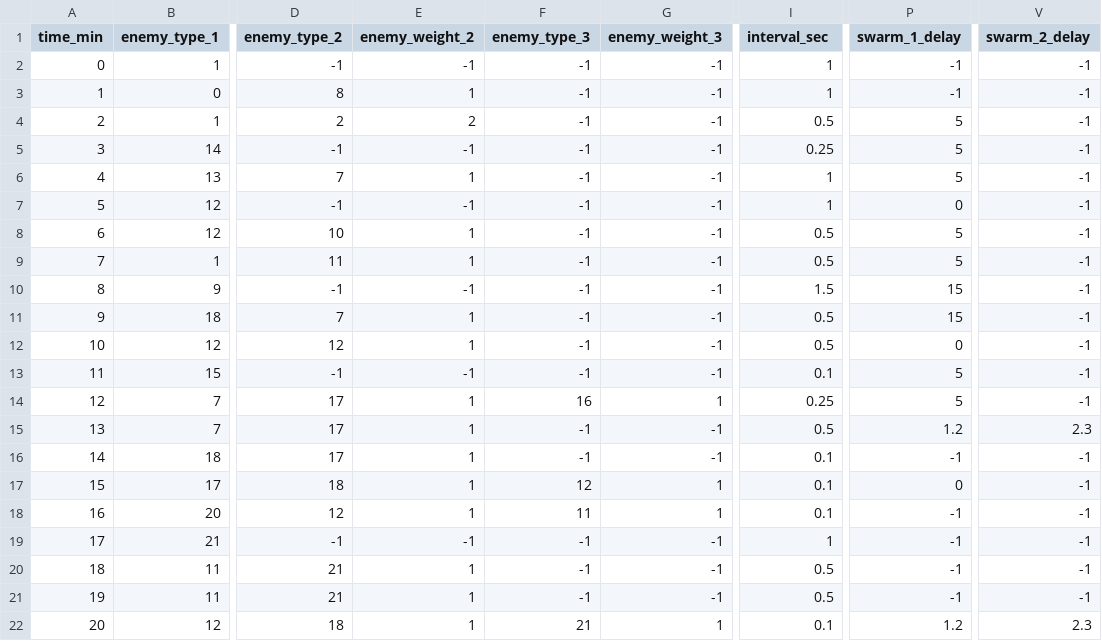
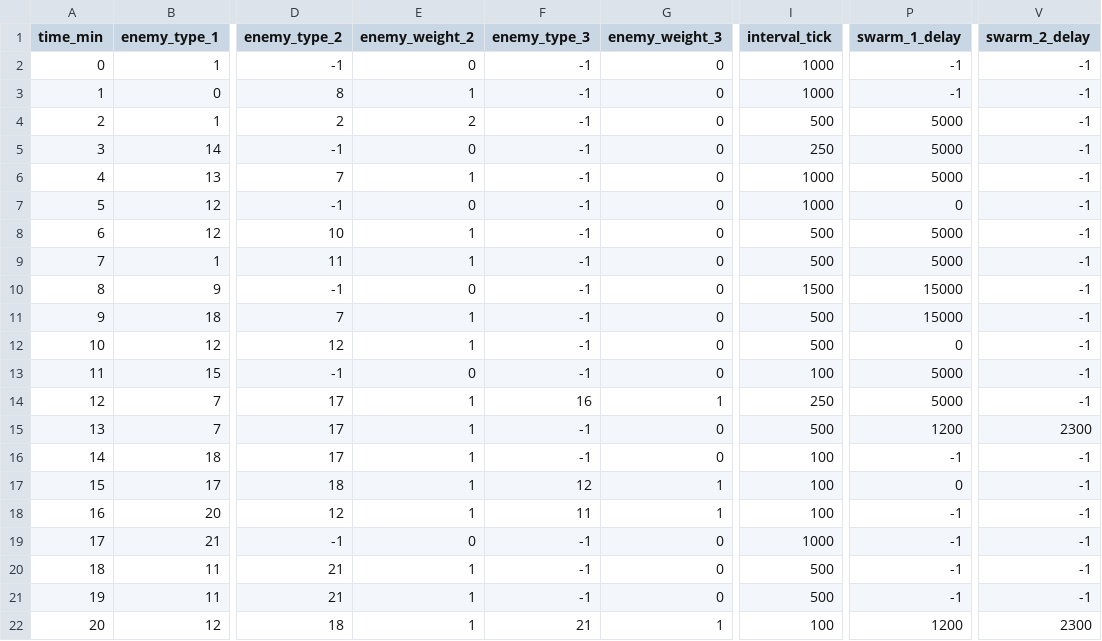
Before and after one commit to Error0229/Vampire-Survivors-KEKW, a CSV file: Source/Game/VSclass/stage_event_1.csv, drawn as a sheet; only a part is shown, gaps mark what is left out; the diff covers the shown part only; the diff names each change by its address in the sheet, - before the commit and + after, or states it on an @@ line.

```diff
--- a/Source/Game/VSclass/stage_event_1.csv
+++ b/Source/Game/VSclass/stage_event_1.csv
-I1: interval_sec
+I1: interval_tick
-E2 (enemy_weight_2): -1
+E2 (enemy_weight_2): 0
-G2:G13 (enemy_weight_3): -1
+G2:G13 (enemy_weight_3): 0
-I2:I3 (interval_tick): 1
+I2:I3 (interval_tick): 1000
-I4 (interval_tick): 0.5
+I4 (interval_tick): 500
-P4:P6 (swarm_1_delay): 5
+P4:P6 (swarm_1_delay): 5000
-E5 (enemy_weight_2): -1
+E5 (enemy_weight_2): 0
-I5 (interval_tick): 0.25
+I5 (interval_tick): 250
-I6:I7 (interval_tick): 1
+I6:I7 (interval_tick): 1000
-E7 (enemy_weight_2): -1
+E7 (enemy_weight_2): 0
-I8:I9 (interval_tick): 0.5
+I8:I9 (interval_tick): 500
-P8:P9 (swarm_1_delay): 5
+P8:P9 (swarm_1_delay): 5000
-E10 (enemy_weight_2): -1
+E10 (enemy_weight_2): 0
-I10 (interval_tick): 1.5
+I10 (interval_tick): 1500
-P10:P11 (swarm_1_delay): 15
+P10:P11 (swarm_1_delay): 15000
-I11:I12 (interval_tick): 0.5
+I11:I12 (interval_tick): 500
-E13 (enemy_weight_2): -1
+E13 (enemy_weight_2): 0
-I13 (interval_tick): 0.1
+I13 (interval_tick): 100
-P13:P14 (swarm_1_delay): 5
+P13:P14 (swarm_1_delay): 5000
-I14 (interval_tick): 0.25
+I14 (interval_tick): 250
-G15:G16 (enemy_weight_3): -1
+G15:G16 (enemy_weight_3): 0
-I15 (interval_tick): 0.5
+I15 (interval_tick): 500
-P15 (swarm_1_delay): 1.2
+P15 (swarm_1_delay): 1200
-V15 (swarm_2_delay): 2.3
+V15 (swarm_2_delay): 2300
-I16:I18 (interval_tick): 0.1
+I16:I18 (interval_tick): 100
-E19 (enemy_weight_2): -1
+E19 (enemy_weight_2): 0
-G19:G21 (enemy_weight_3): -1
+G19:G21 (enemy_weight_3): 0
-I19 (interval_tick): 1
+I19 (interval_tick): 1000
-I20:I21 (interval_tick): 0.5
+I20:I21 (interval_tick): 500
-I22 (interval_tick): 0.1
+I22 (interval_tick): 100
-P22 (swarm_1_delay): 1.2
+P22 (swarm_1_delay): 1200
-V22 (swarm_2_delay): 2.3
+V22 (swarm_2_delay): 2300
```
Also changed, not shown: 26 edited cells elsewhere in this file, Source/Game/VSclass/enemy_stats.csv, 24 other files.
